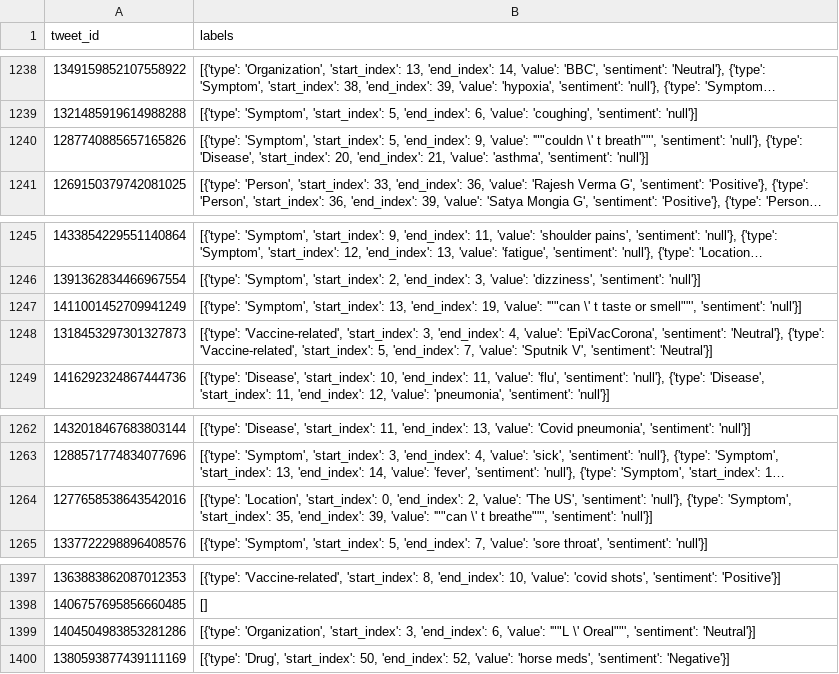
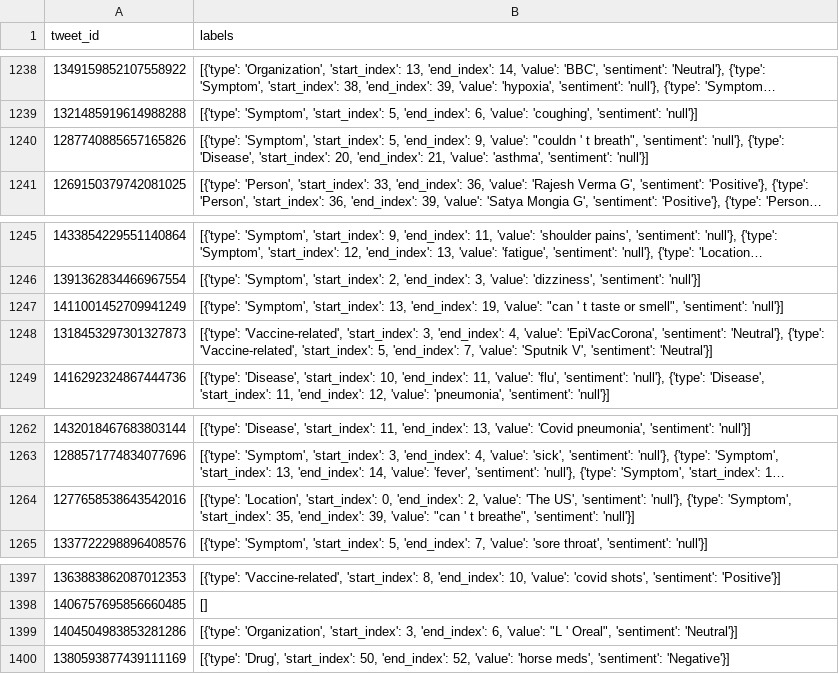
Before and after one commit to YLab-Open/METS-CoV, a CSV file: dataset/METS-CoV-dev.csv, drawn as a sheet; only a part is shown, gaps mark what is left out; long unchanged cells end in …; the diff covers the shown part only; the diff names each change by its address in the sheet, - before the commit and + after, or states it on an @@ line.

```diff
--- a/dataset/METS-CoV-dev.csv
+++ b/dataset/METS-CoV-dev.csv
-B1240 (labels): …9, 'value': '""couldn \' t breath""', 'sentiment': 'null'},…
+B1240 (labels): …9, 'value': "couldn ' t breath", 'sentiment': 'null'},…
-B1247 (labels): …19, 'value': '""can \' t taste or smell""', 'sentiment': 'null'}]
+B1247 (labels): …19, 'value': "can ' t taste or smell", 'sentiment': 'null'}]
-B1264 (labels): …39, 'value': '""can \' t breathe""', 'sentiment': 'null'}]
+B1264 (labels): …39, 'value': "can ' t breathe", 'sentiment': 'null'}]
-B1399 (labels): …6, 'value': '""L \' Oreal""', 'sentiment': 'Neutral'}]
+B1399 (labels): …6, 'value': "L ' Oreal", 'sentiment': 'Neutral'}]
```
Also changed, not shown: 7 edited cells elsewhere in this file, dataset/MEST-CoV-test.csv, 6 other files.
